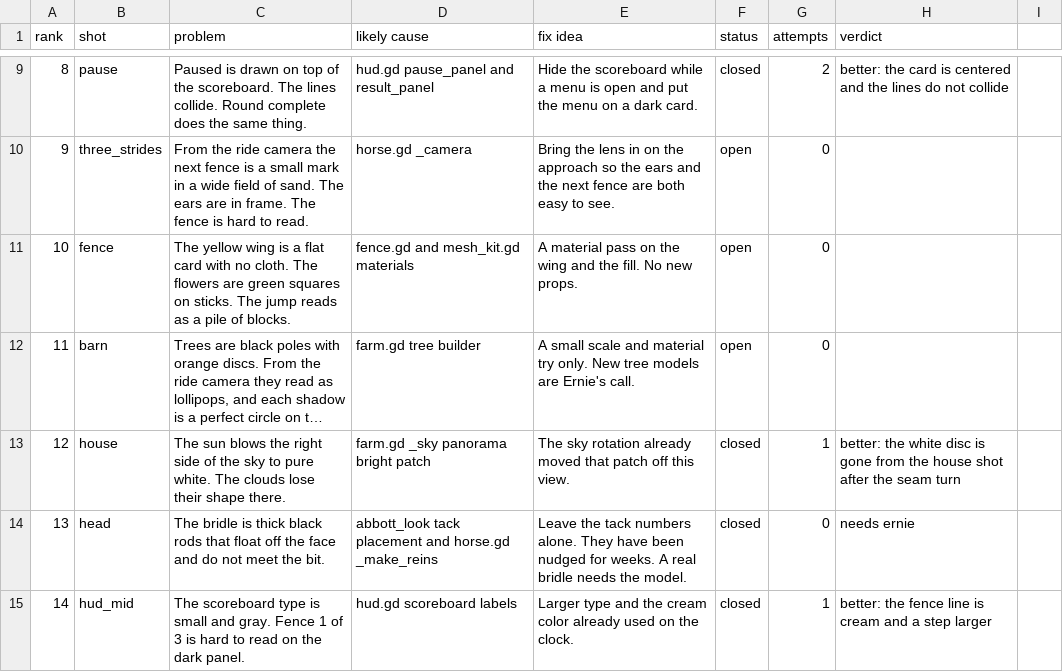
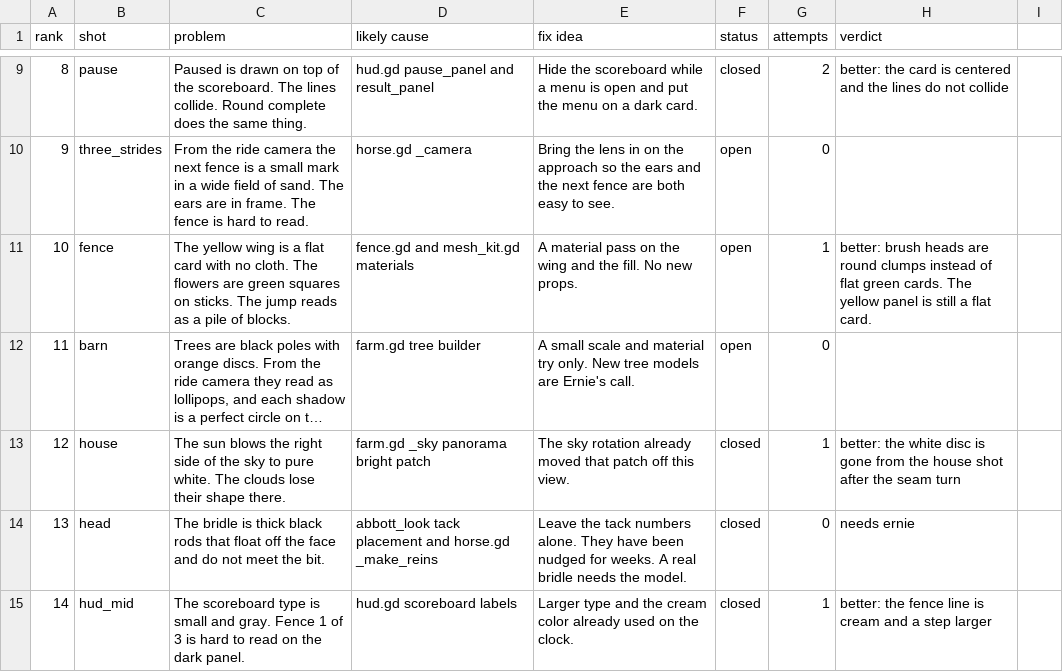
Before and after one commit to wmehobbs/Abbott-game, a CSV file: dist/day12/visual_backlog.csv, drawn as a sheet; only a part is shown, gaps mark what is left out; long unchanged cells end in …; the diff names each change by its address in the sheet, - before the commit and + after, or states it on an @@ line.

```diff
--- a/dist/day12/visual_backlog.csv
+++ b/dist/day12/visual_backlog.csv
-G11 (attempts): 0
+G11 (attempts): 1
-H11 (verdict): (empty)
+H11 (verdict): better: brush heads are round clumps instead of flat green cards. The yellow panel is still a flat card.
```
Also changed, not shown: 2 other files.
